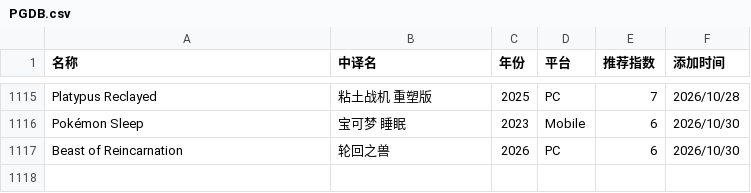
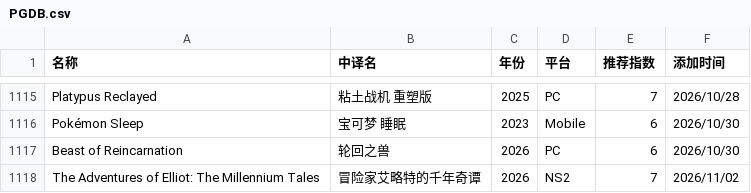
Before and after one commit to pqr-gaming/pqr-gaming.github.io, a CSV file: PGDB.csv, drawn as a sheet; only a part is shown, gaps mark what is left out.

Commit message:
add new entry

```diff
--- a/PGDB.csv
+++ b/PGDB.csv
@@ -1117 +1117,2 @@ Pokémon Sleep,宝可梦 睡眠,2023,Mobile,6,2026/10/30
 Beast of Reincarnation,轮回之兽,2026,PC,6,2026/10/30
+The Adventures of Elliot: The Millennium Tales,冒险家艾略特的千年奇谭,2026,NS2,7,2026/11/02
```
